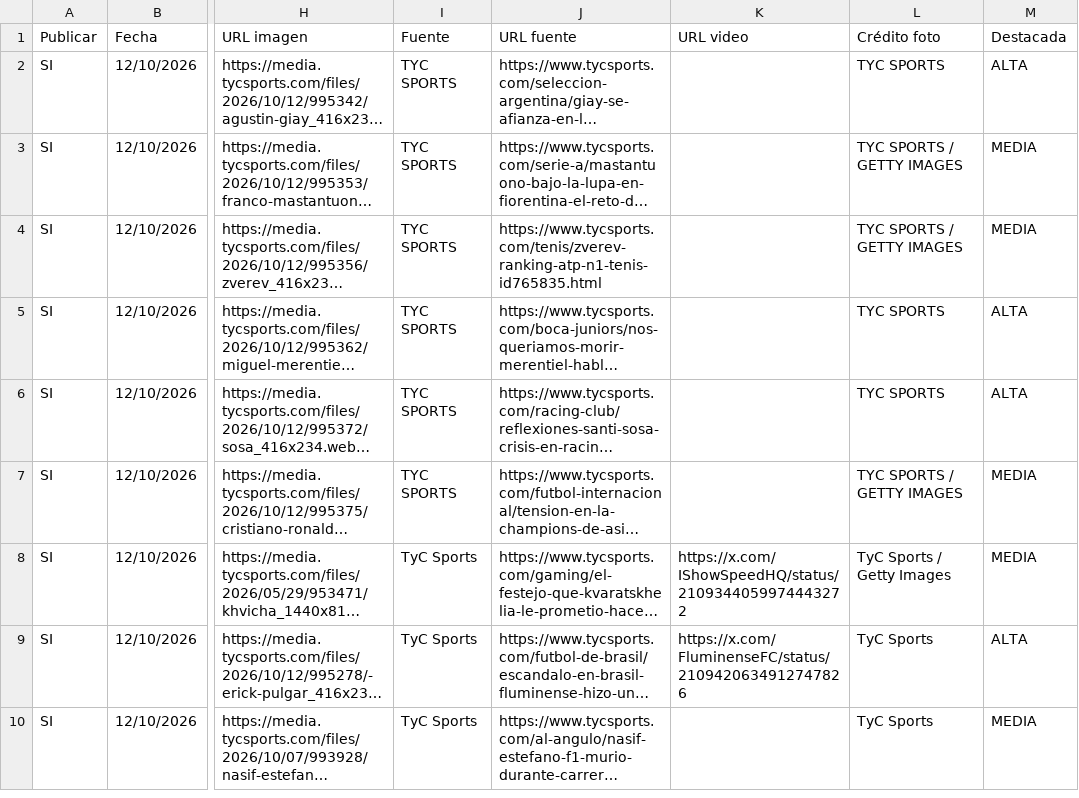
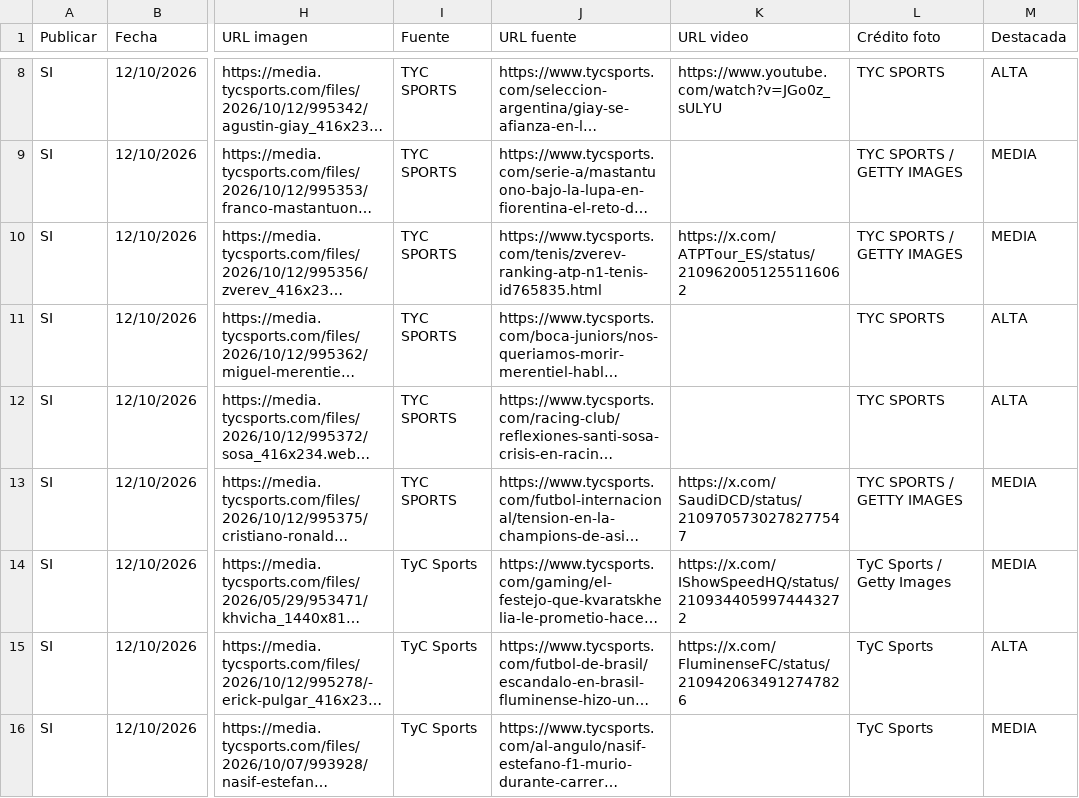
Before and after one commit to RanaMatiusTV/RanaSports, a CSV file: assets/news-live.csv, drawn as a sheet; only a part is shown, gaps mark what is left out; long unchanged cells end in …; addresses are those after the commit; the diff covers the shown part only; the diff names each change by its address in the sheet, - before the commit and + after, or states it on an @@ line.

```diff
--- a/assets/news-live.csv
+++ b/assets/news-live.csv
-K8 (URL video): (empty)
+K8 (URL video): https://www.youtube.com/watch?v=JGo0z_sULYU
-K10 (URL video): (empty)
+K10 (URL video): https://x.com/ATPTour_ES/status/2109620051255116062
-K13 (URL video): (empty)
+K13 (URL video): https://x.com/SaudiDCD/status/2109705730278277547
```
Also changed, not shown: 6 added rows and 6 removed rows elsewhere in this file, 3 other files.
